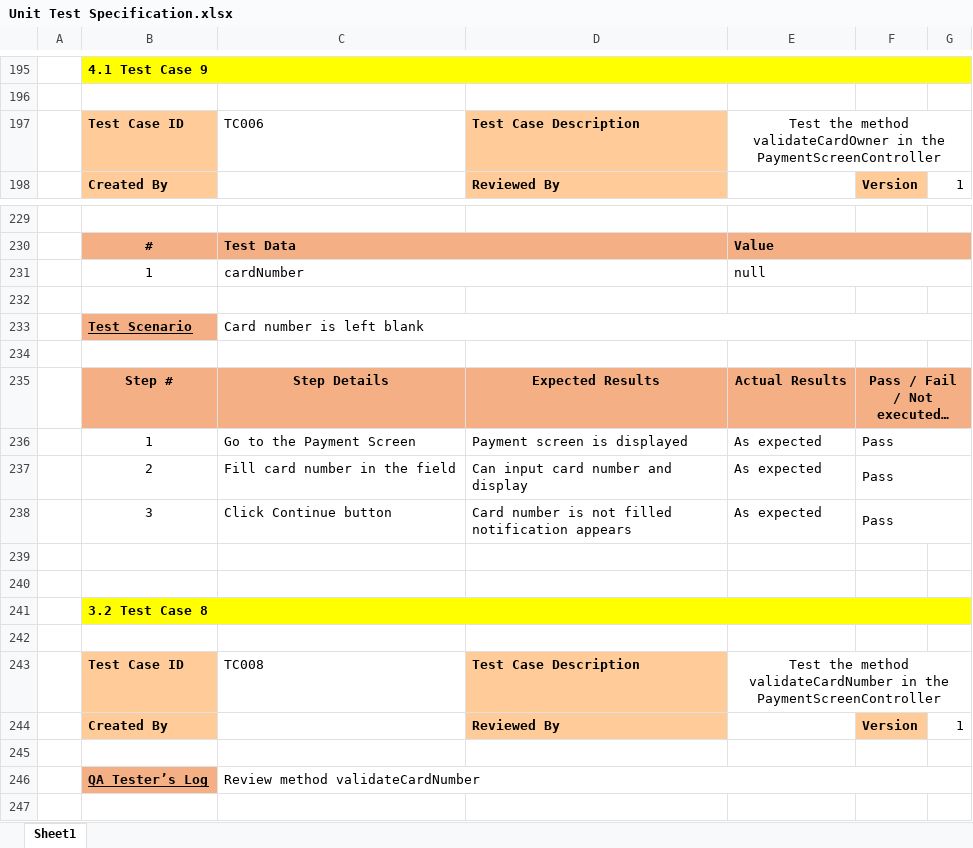
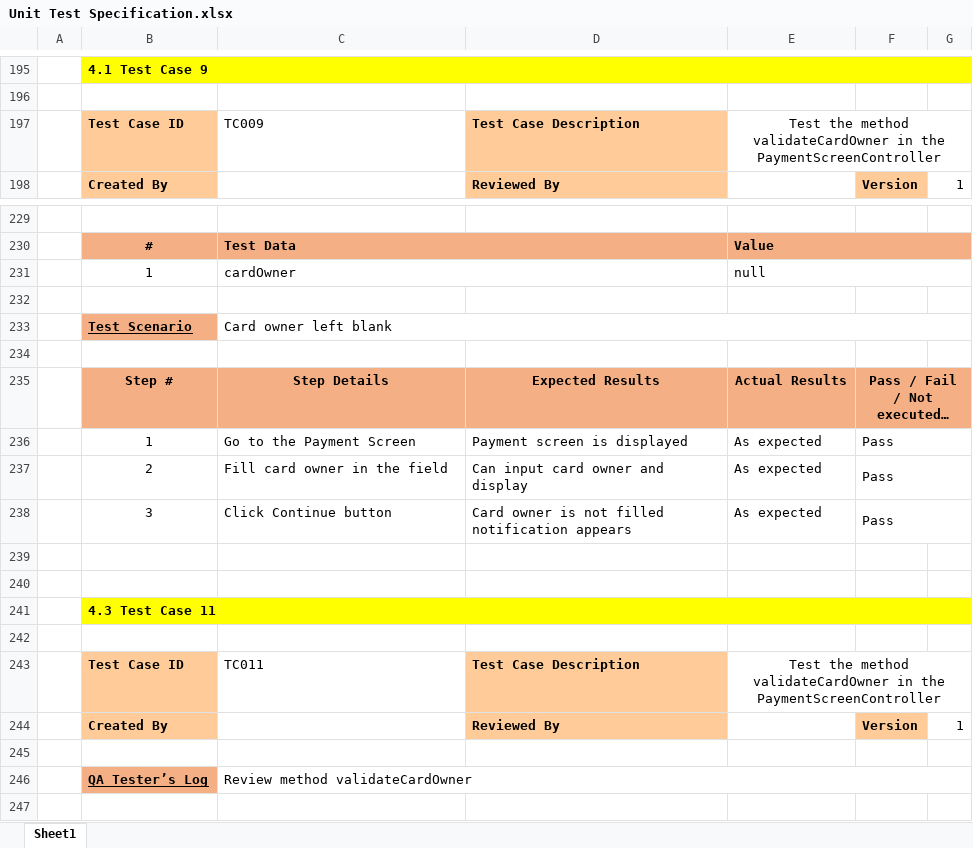
Before and after one commit to thaian229/ISD.ICT.20201-05, an Excel workbook: Unit Test/Unit Test Specification.xlsx, sheet Sheet1, drawn as a sheet; only a part is shown, gaps mark what is left out; long unchanged cells end in …; values as stored, in another font and other column widths than the file's, no borders; removed rows and columns are numbered as before the commit, all else as after; the diff covers the shown part only; the diff names each change by its address in the sheet, - before the commit and + after, or states it on an @@ line.

Commit message:
Fix Test

```diff
--- a/Unit Test/Unit Test Specification.xlsx (sheet Sheet1)
+++ b/Unit Test/Unit Test Specification.xlsx (sheet Sheet1)
-C197: TC006
+C197: TC009
-C231: cardNumber
+C231: cardOwner
-C233: Card number is left blank
+C233: Card owner left blank
-C237: Fill card number in the field
+C237: Fill card owner in the field
-D237: Can input card number and display
+D237: Can input card owner and display
-D238: Card number is not…
+D238: Card owner is not…
-B241: 3.2 Test Case 8
+B241: 4.3 Test Case 11
-C243: TC008
+C243: TC011
-E243: …the method validateCardNumber in the…
+E243: …the method validateCardOwner in the…
-row 246:  | QA Tester’s Log | Review method validateCardNumber
+row 246:  | QA Tester’s Log | Review method validateCardOwner
```
Also changed, not shown: 338 added rows, 3 removed rows and 11 edited cells elsewhere in this sheet, 3 other files.
